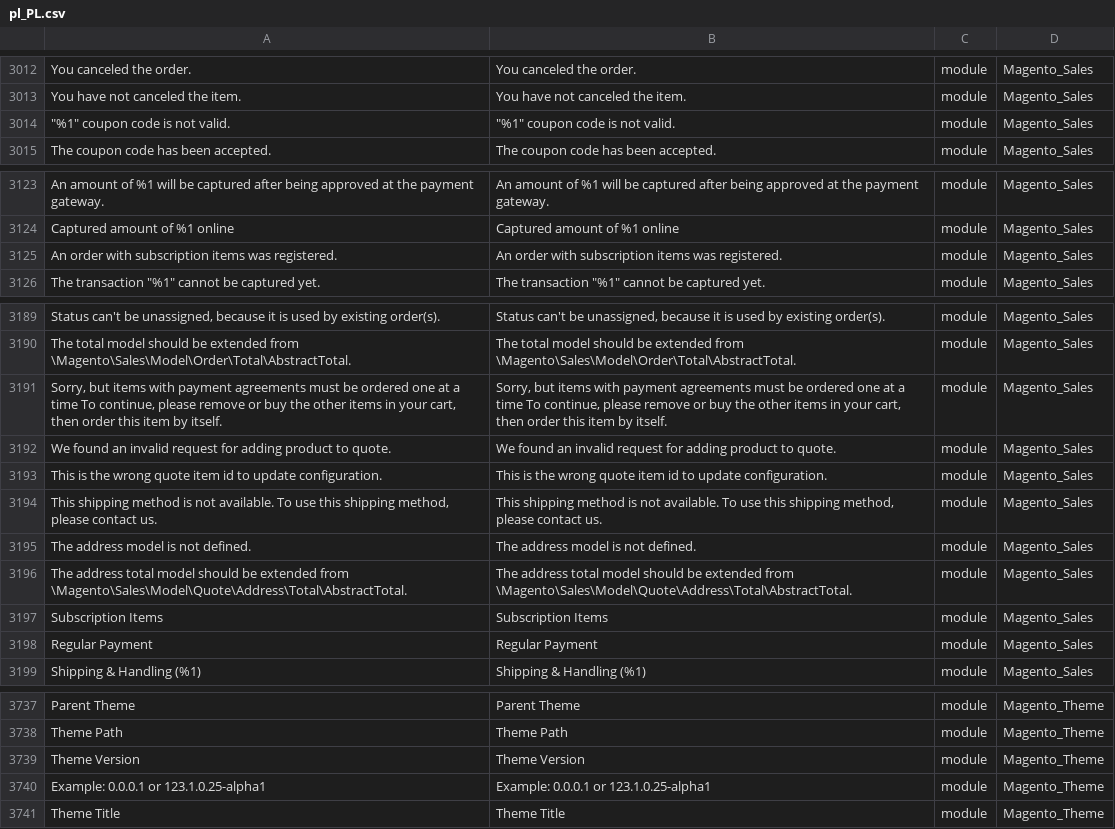
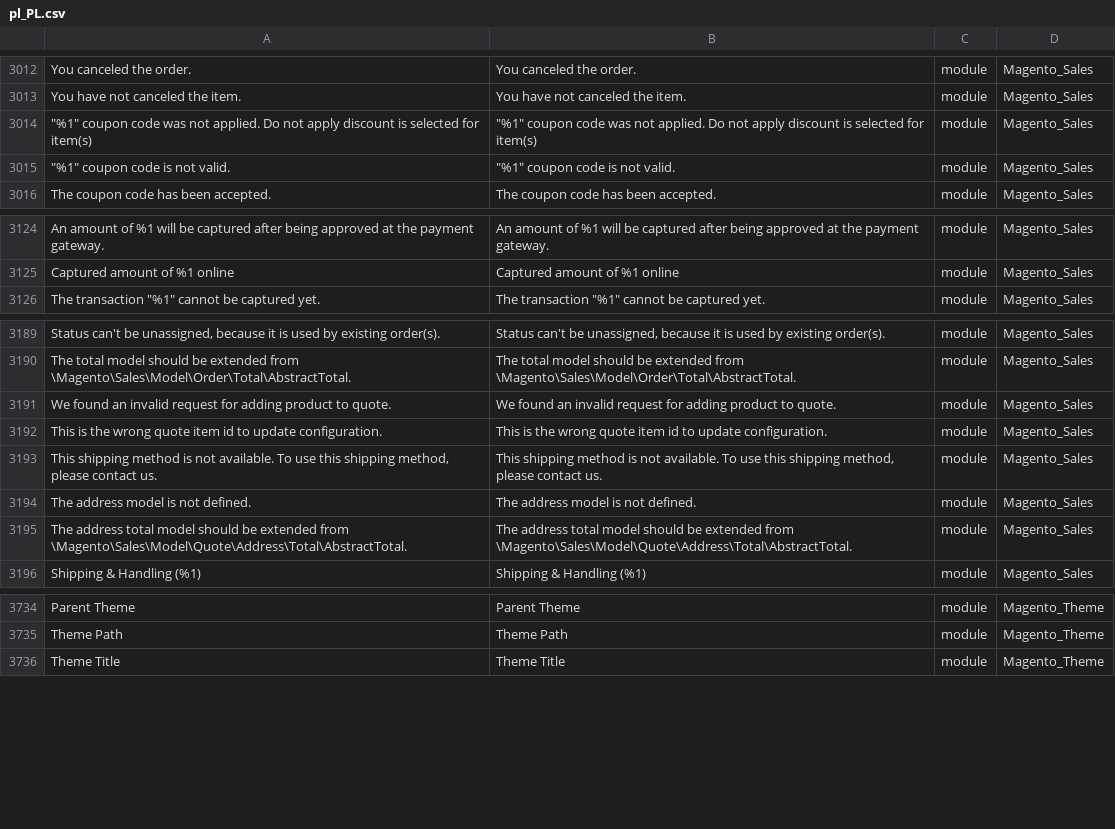
Before and after one commit to wojtekn/magento2-language-pl, a CSV file: pl_PL.csv, drawn as a sheet; only a part is shown, gaps mark what is left out; removed rows and columns are numbered as before the commit, all else as after; the diff covers the shown part only; the diff names each change by its address in the sheet, - before the commit and + after, or states it on an @@ line.

Commit message:
Update dictionary for beta4

```diff
--- a/pl_PL.csv
+++ b/pl_PL.csv
+row 3014: "%1" coupon code was not applied. Do not apply discount is selected for item(s) | "%1" coupon code was not applied. Do not apply discount is selected for item(s) | module | Magento_Sales
-row 3125: An order with subscription items was registered. | An order with subscription items was registered. | module | Magento_Sales
-row 3191: Sorry, but items with payment agreements must be ordered one at a time To continue, please remove or buy the other items in your cart, then order this item by itself. | Sorry, but items with payment agreements must be ordered one at a time To continue, please remove or buy the other items in your cart, then order this item by itself. | module | Magento_Sales
-row 3197: Subscription Items | Subscription Items | module | Magento_Sales
-row 3198: Regular Payment | Regular Payment | module | Magento_Sales
-row 3739: Theme Version | Theme Version | module | Magento_Theme
-row 3740: Example: 0.0.0.1 or 123.1.0.25-alpha1 | Example: 0.0.0.1 or 123.1.0.25-alpha1 | module | Magento_Theme
```
Also changed, not shown: 2 edited cells elsewhere in this file.
